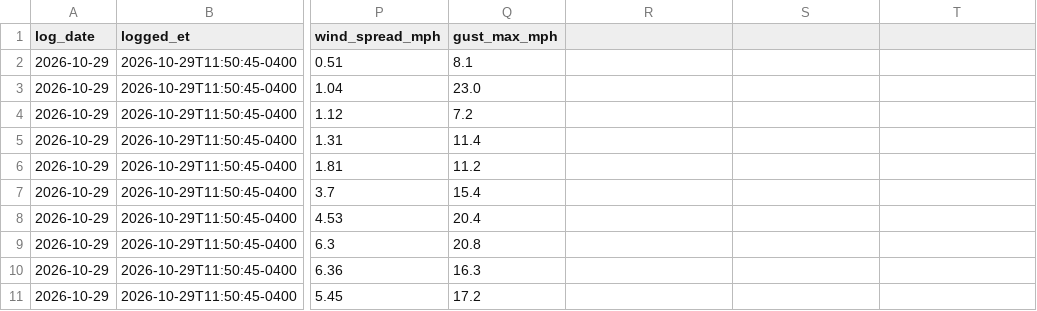
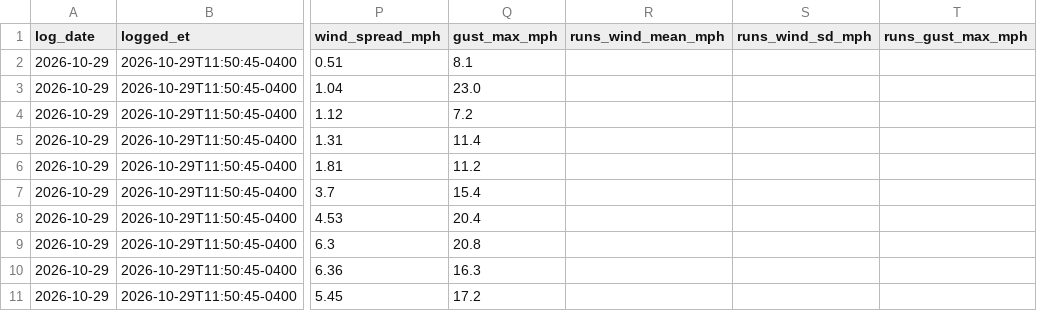
Before and after one commit to RDBFarm/rdbf-weather, a CSV file: ensemble_log.csv, drawn as a sheet; only a part is shown, gaps mark what is left out; the diff names each change by its address in the sheet, - before the commit and + after, or states it on an @@ line.

```diff
--- a/ensemble_log.csv
+++ b/ensemble_log.csv
-R1: (empty)
+R1: runs_wind_mean_mph
-S1: (empty)
+S1: runs_wind_sd_mph
-T1: (empty)
+T1: runs_gust_max_mph
```
